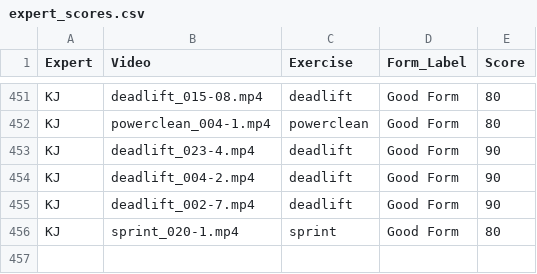
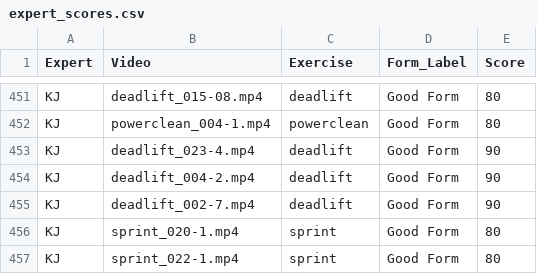
Before and after one commit to Exryz/video-scoring, a CSV file: expert_scores.csv, drawn as a sheet; only a part is shown, gaps mark what is left out.

Commit message:
KJ scored sprint_022-1.mp4

```diff
--- a/expert_scores.csv
+++ b/expert_scores.csv
@@ -456 +456,2 @@ KJ,deadlift_002-7.mp4,deadlift,Good Form,90
 KJ,sprint_020-1.mp4,sprint,Good Form,80
+KJ,sprint_022-1.mp4,sprint,Good Form,80
```
